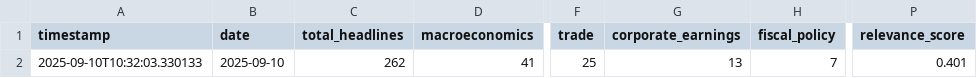
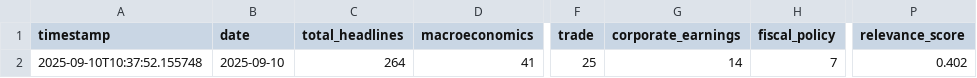
Before and after one commit to hsienc/hsienc.github.io, a CSV file: economic-news-data/headlines.csv, drawn as a sheet; only a part is shown, gaps mark what is left out; the diff names each change by its address in the sheet, - before the commit and + after, or states it on an @@ line.

```diff
--- a/economic-news-data/headlines.csv
+++ b/economic-news-data/headlines.csv
-A2 (timestamp): 2025-09-10T10:32:03.330133
+A2 (timestamp): 2025-09-10T10:37:52.155748
-C2 (total_headlines): 262
+C2 (total_headlines): 264
-G2 (corporate_earnings): 13
+G2 (corporate_earnings): 14
-P2 (relevance_score): 0.401
+P2 (relevance_score): 0.402
```
Also changed, not shown: economic-news-data/headlines_text.csv, 2 other files.
